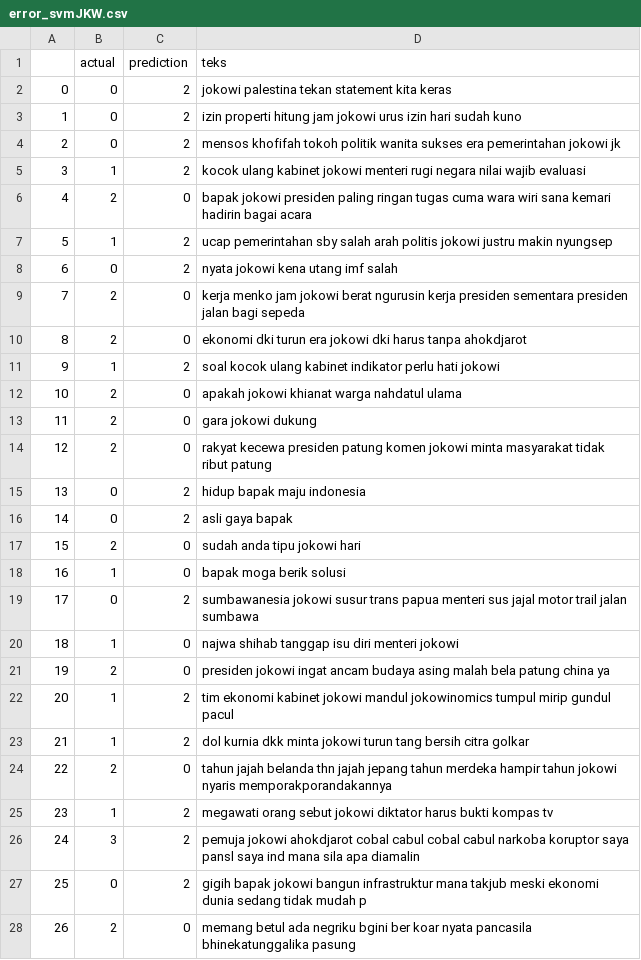
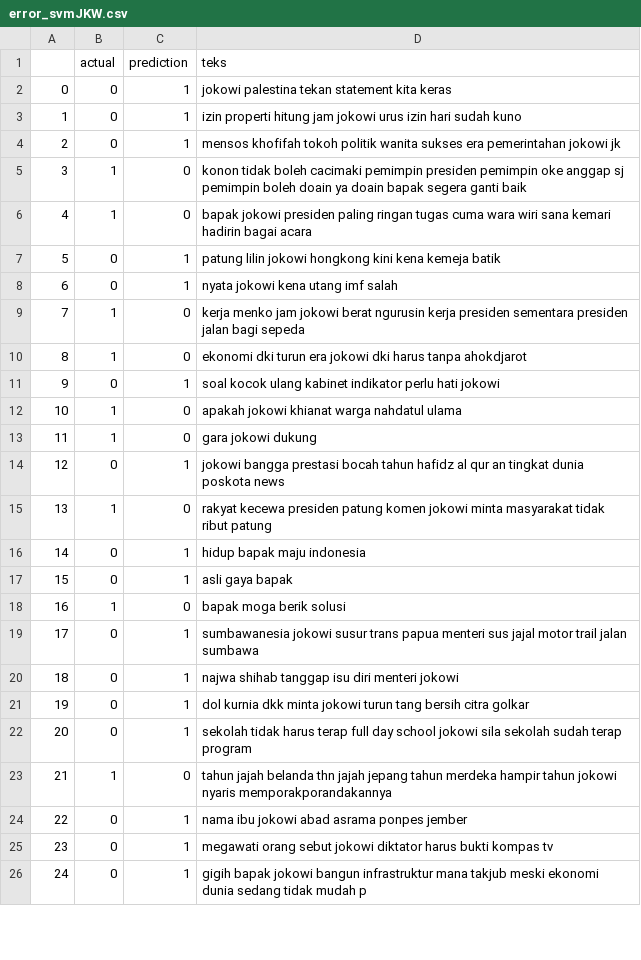
Before and after one commit to kuroipearls/tensionDetection, a CSV file: errorAnalysis/error_svmJKW.csv, drawn as a sheet; only a part is shown; removed rows and columns are numbered as before the commit, all else as after; the diff covers the shown part only; the diff names each change by its address in the sheet, - before the commit and + after, or states it on an @@ line.

```diff
--- a/errorAnalysis/error_svmJKW.csv
+++ b/errorAnalysis/error_svmJKW.csv
-C2:C4 (prediction): 2
+C2:C4 (prediction): 1
-row 5: 3 | 1 | 2 | kocok ulang kabinet jokowi menteri rugi negara nilai wajib evaluasi
+row 5: 3 | 1 | 0 | konon tidak boleh cacimaki pemimpin presiden pemimpin oke anggap sj pemimpin boleh doain ya doain bapak segera ganti baik
-B6 (actual): 2
+B6 (actual): 1
-row 7: 5 | 1 | 2 | ucap pemerintahan sby salah arah politis jokowi justru makin nyungsep
+row 7: 5 | 0 | 1 | patung lilin jokowi hongkong kini kena kemeja batik
-C8 (prediction): 2
+C8 (prediction): 1
-B9:B10 (actual): 2
+B9:B10 (actual): 1
-B11 (actual): 1
+B11 (actual): 0
-C11 (prediction): 2
+C11 (prediction): 1
-B12:B13 (actual): 2
+B12:B13 (actual): 1
+row 14: 12 | 0 | 1 | jokowi bangga prestasi bocah tahun hafidz al qur an tingkat dunia poskota news
@@ column A renumbered between rows 15 and 56 @@
-B15 (actual): 2
+B15 (actual): 1
-C16:C17 (prediction): 2
+C16:C17 (prediction): 1
-row 17: 15 | 2 | 0 | sudah anda tipu jokowi hari
-C19 (prediction): 2
+C19 (prediction): 1
-B20 (actual): 1
+B20 (actual): 0
-C20 (prediction): 0
+C20 (prediction): 1
-row 21: 19 | 2 | 0 | presiden jokowi ingat ancam budaya asing malah bela patung china ya
-row 22: 20 | 1 | 2 | tim ekonomi kabinet jokowi mandul jokowinomics tumpul mirip gundul pacul
-B21 (actual): 1
+B21 (actual): 0
-C21 (prediction): 2
+C21 (prediction): 1
+row 22: 20 | 0 | 1 | sekolah tidak harus terap full day school jokowi sila sekolah sudah terap program
-B23 (actual): 2
+B23 (actual): 1
+row 24: 22 | 0 | 1 | nama ibu jokowi abad asrama ponpes jember
-B25 (actual): 1
+B25 (actual): 0
-C25 (prediction): 2
+C25 (prediction): 1
-row 26: 24 | 3 | 2 | pemuja jokowi ahokdjarot cobal cabul cobal cabul narkoba koruptor saya pansl saya ind mana sila apa diamalin
-C26 (prediction): 2
+C26 (prediction): 1
-row 28: 26 | 2 | 0 | memang betul ada negriku bgini ber koar nyata pancasila bhinekatunggalika pasung
```
Also changed, not shown: 9 added rows, 14 removed rows and 23 edited cells elsewhere in this file, 27 other files.
